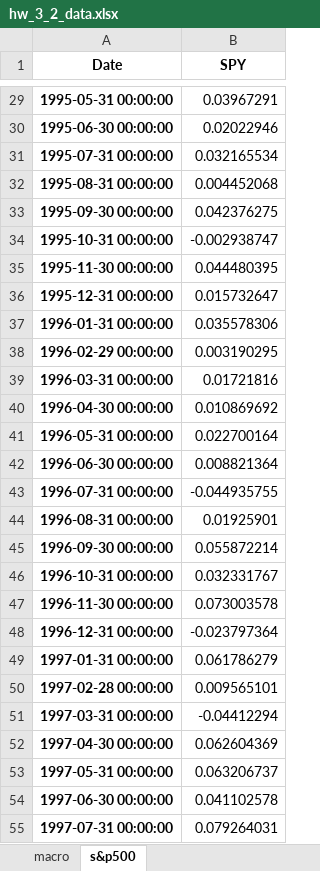
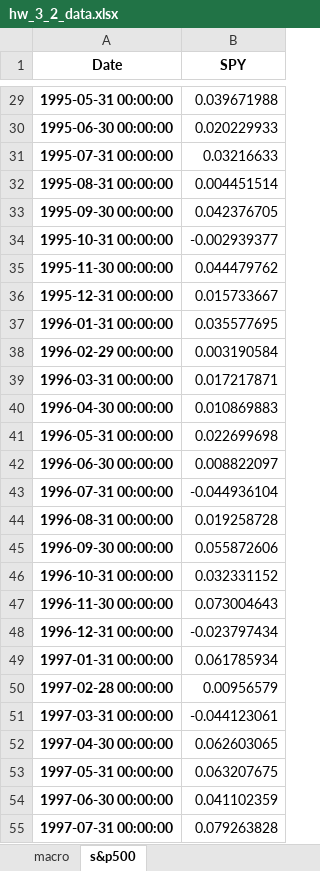
Before and after one commit to ebdaniel/drw-dataanalysis-2022, an Excel workbook: data/hw_3_2_data.xlsx, sheet s&p500, drawn as a sheet; only a part is shown, gaps mark what is left out; values as stored, in another font and other column widths than the file's, no borders; the diff covers the shown part only; the diff names each change by its address in the sheet, - before the commit and + after, or states it on an @@ line.

```diff
--- a/data/hw_3_2_data.xlsx (sheet s&p500)
+++ b/data/hw_3_2_data.xlsx (sheet s&p500)
-B29 (SPY): 0.03967291
+B29 (SPY): 0.039671988
-B30 (SPY): 0.02022946
+B30 (SPY): 0.020229933
-B31 (SPY): 0.032165534
+B31 (SPY): 0.03216633
-B32 (SPY): 0.004452068
+B32 (SPY): 0.004451514
-B33 (SPY): 0.042376275
+B33 (SPY): 0.042376705
-B34 (SPY): -0.002938747
+B34 (SPY): -0.002939377
-B35 (SPY): 0.044480395
+B35 (SPY): 0.044479762
-B36 (SPY): 0.015732647
+B36 (SPY): 0.015733667
-B37 (SPY): 0.035578306
+B37 (SPY): 0.035577695
-B38 (SPY): 0.003190295
+B38 (SPY): 0.003190584
-B39 (SPY): 0.01721816
+B39 (SPY): 0.017217871
-B40 (SPY): 0.010869692
+B40 (SPY): 0.010869883
-B41 (SPY): 0.022700164
+B41 (SPY): 0.022699698
-B42 (SPY): 0.008821364
+B42 (SPY): 0.008822097
-B43 (SPY): -0.044935755
+B43 (SPY): -0.044936104
-B44 (SPY): 0.01925901
+B44 (SPY): 0.019258728
-B45 (SPY): 0.055872214
+B45 (SPY): 0.055872606
-B46 (SPY): 0.032331767
+B46 (SPY): 0.032331152
-B47 (SPY): 0.073003578
+B47 (SPY): 0.073004643
-B48 (SPY): -0.023797364
+B48 (SPY): -0.023797434
-B49 (SPY): 0.061786279
+B49 (SPY): 0.061785934
-B50 (SPY): 0.009565101
+B50 (SPY): 0.00956579
-B51 (SPY): -0.04412294
+B51 (SPY): -0.044123061
-B52 (SPY): 0.062604369
+B52 (SPY): 0.062603065
-B53 (SPY): 0.063206737
+B53 (SPY): 0.063207675
-B54 (SPY): 0.041102578
+B54 (SPY): 0.041102359
-B55 (SPY): 0.079264031
+B55 (SPY): 0.079263828
```
Also changed, not shown: 1 removed row and 299 edited cells elsewhere in this sheet, sheet macro, 1 other file.
